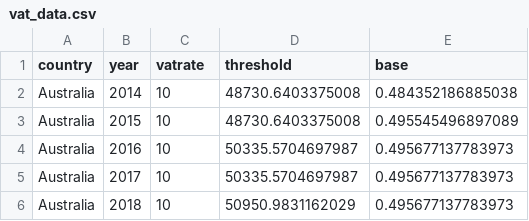
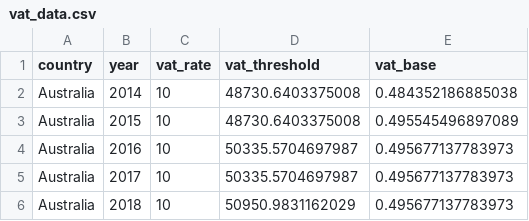
Before and after one commit to TaxFoundation/international-tax-competitiveness-index, a CSV file: intermediate-outputs/vat_data.csv, drawn as a sheet; only a part is shown.

```diff
--- a/intermediate-outputs/vat_data.csv
+++ b/intermediate-outputs/vat_data.csv
@@ -1,2 +1,2 @@
-"country","year","vatrate","threshold","base"
+"country","year","vat_rate","vat_threshold","vat_base"
 "Australia",2014,10,48730.6403375008,0.484352186885038
```
Also changed, not shown: intermediate-outputs/vat_base.csv, intermediate-outputs/vat_thresholds.csv, 2 other files.
